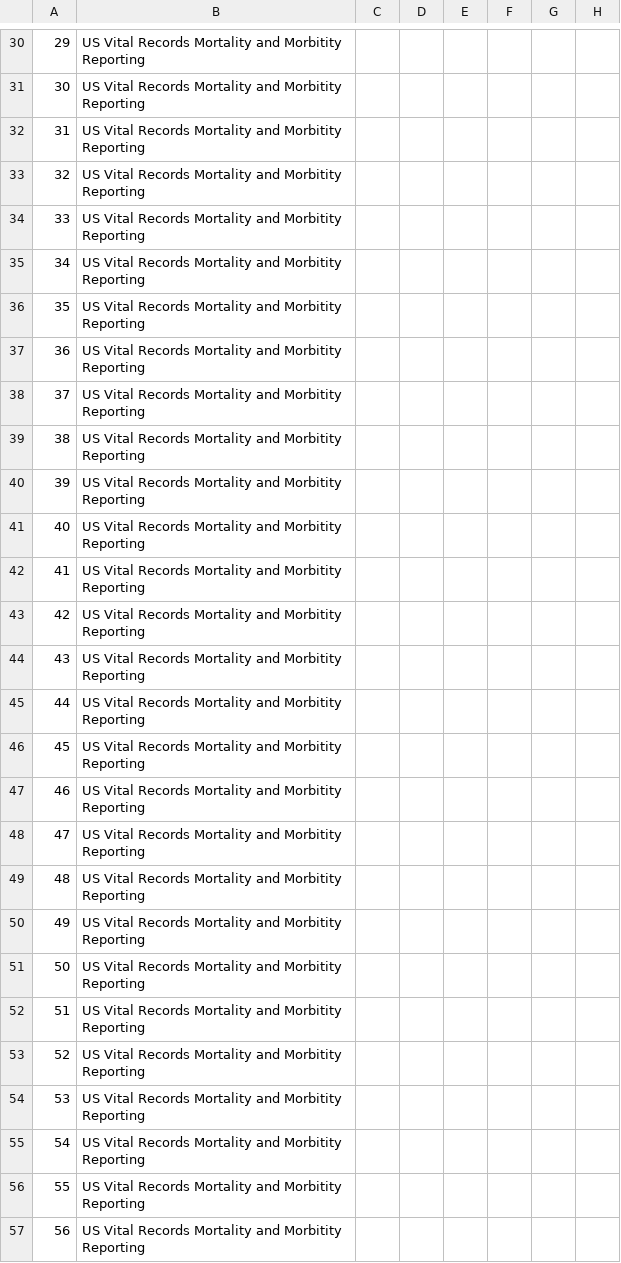
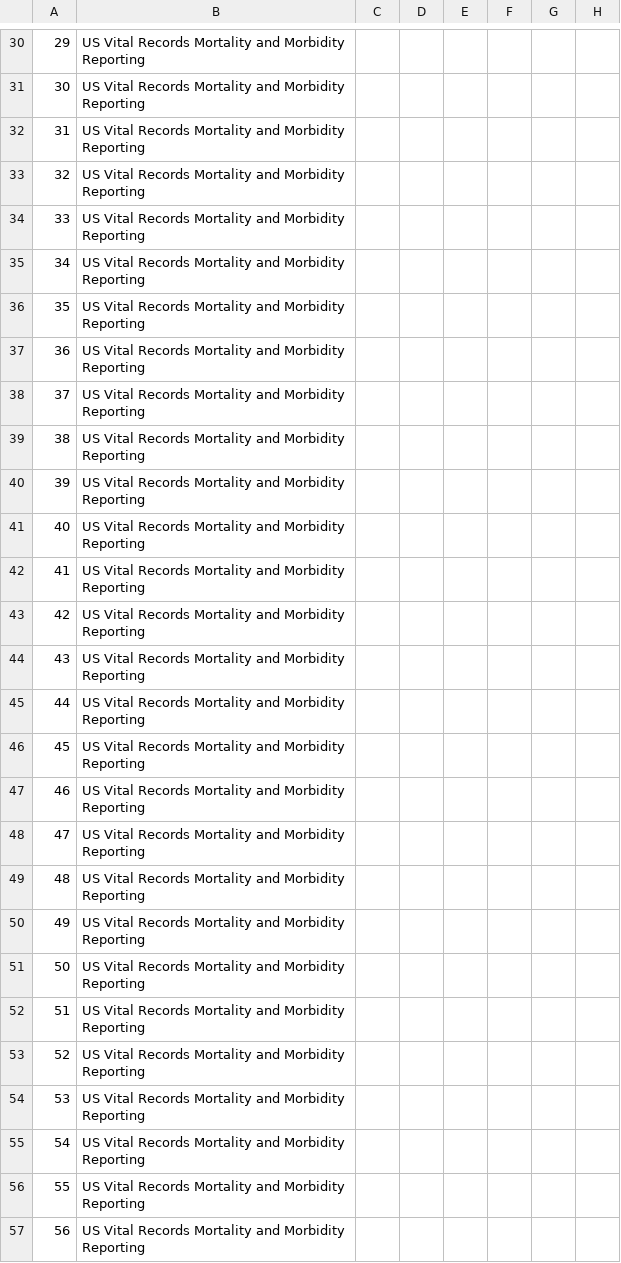
Before and after one commit to FHIR/documents, a CSV file: ballots/2019-05 IGs/preload-csvs/FHIR_IG_VRDR_R1_D1_2019MAY_clean.csv, drawn as a sheet; only a part is shown, gaps mark what is left out; the diff covers the shown part only; the diff names each change by its address in the sheet, - before the commit and + after, or states it on an @@ line.

```diff
--- a/ballots/2019-05 IGs/preload-csvs/FHIR_IG_VRDR_R1_D1_2019MAY_clean.csv
+++ b/ballots/2019-05 IGs/preload-csvs/FHIR_IG_VRDR_R1_D1_2019MAY_clean.csv
-B30:B57: …Mortality and Morbitity Reporting
+B30:B57: …Mortality and Morbidity Reporting
```
Also changed, not shown: 156 edited cells elsewhere in this file, 1 other file.
